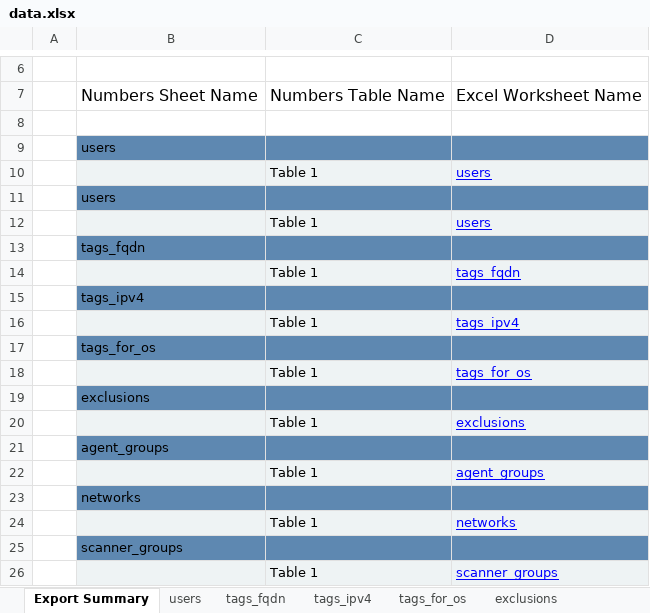
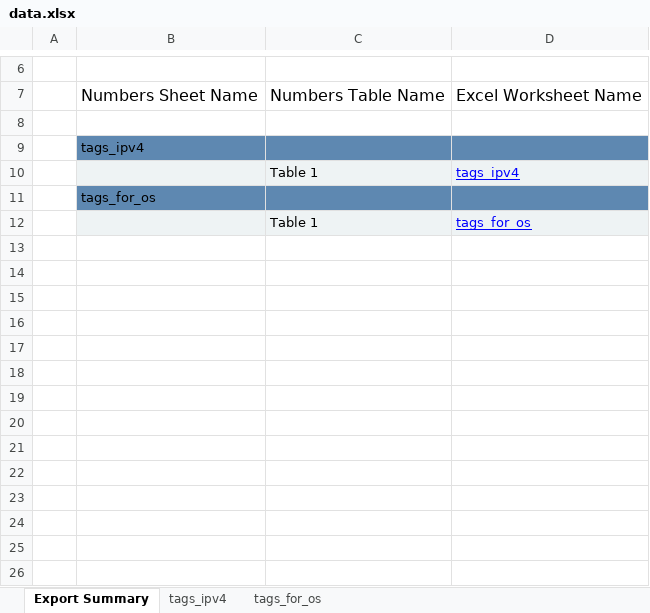
Before and after one commit to that-cyber-guy/The-Luislang-Lives, an Excel workbook: data.xlsx, sheet Export Summary, drawn as a sheet; only a part is shown, gaps mark what is left out; values as stored, in another font and other column widths than the file's, no borders; the diff names each change by its address in the sheet, - before the commit and + after, or states it on an @@ line.

```diff
--- a/data.xlsx (sheet Export Summary)
+++ b/data.xlsx (sheet Export Summary)
-sheet tab: users
-sheet tab: tags_fqdn
-sheet tab: exclusions
-row 9:  | users
-row 10:  |  | Table 1 | users
-row 11:  | users
-row 12:  |  | Table 1 | users
-row 13:  | tags_fqdn
-row 14:  |  | Table 1 | tags_fqdn
-row 19:  | exclusions
-row 20:  |  | Table 1 | exclusions
-row 21:  | agent_groups
-row 22:  |  | Table 1 | agent_groups
-row 23:  | networks
-row 24:  |  | Table 1 | networks
-row 25:  | scanner_groups
-row 26:  |  | Table 1 | scanner_groups
```
Also changed, not shown: sheet tags_ipv4, other sheet tabs.
